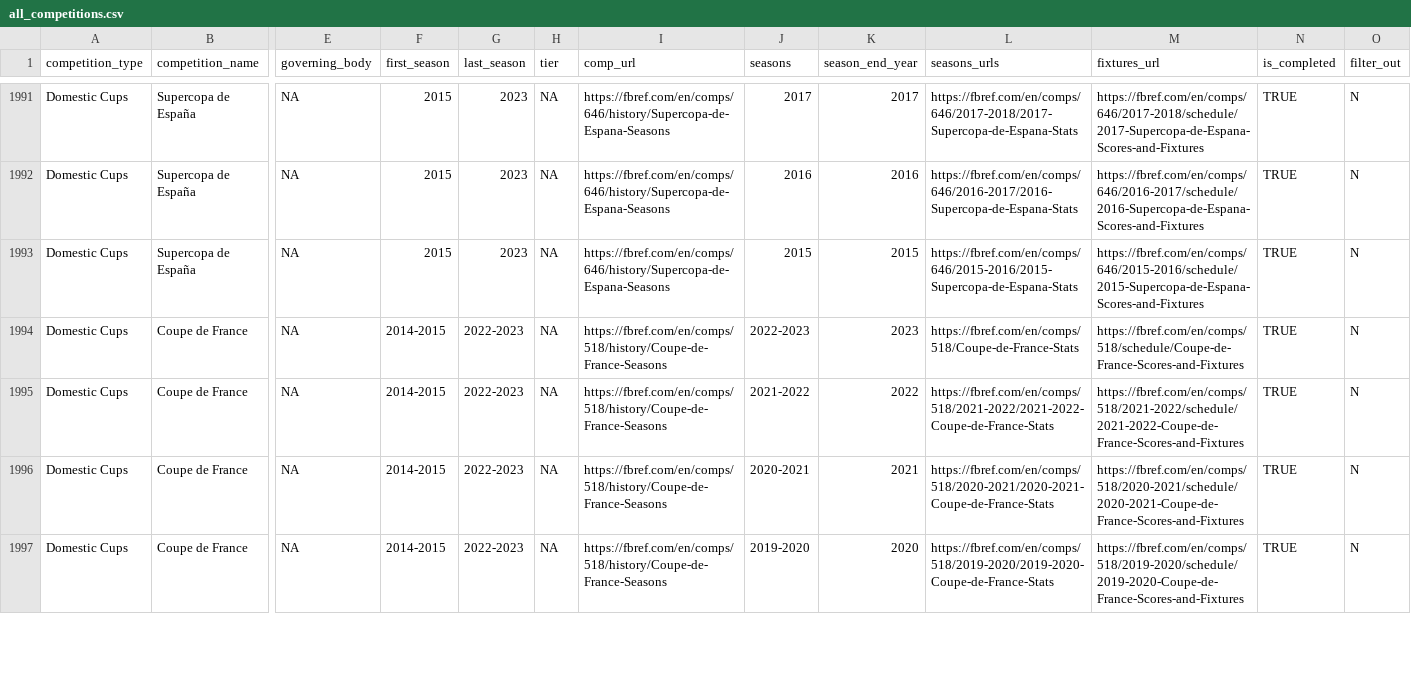
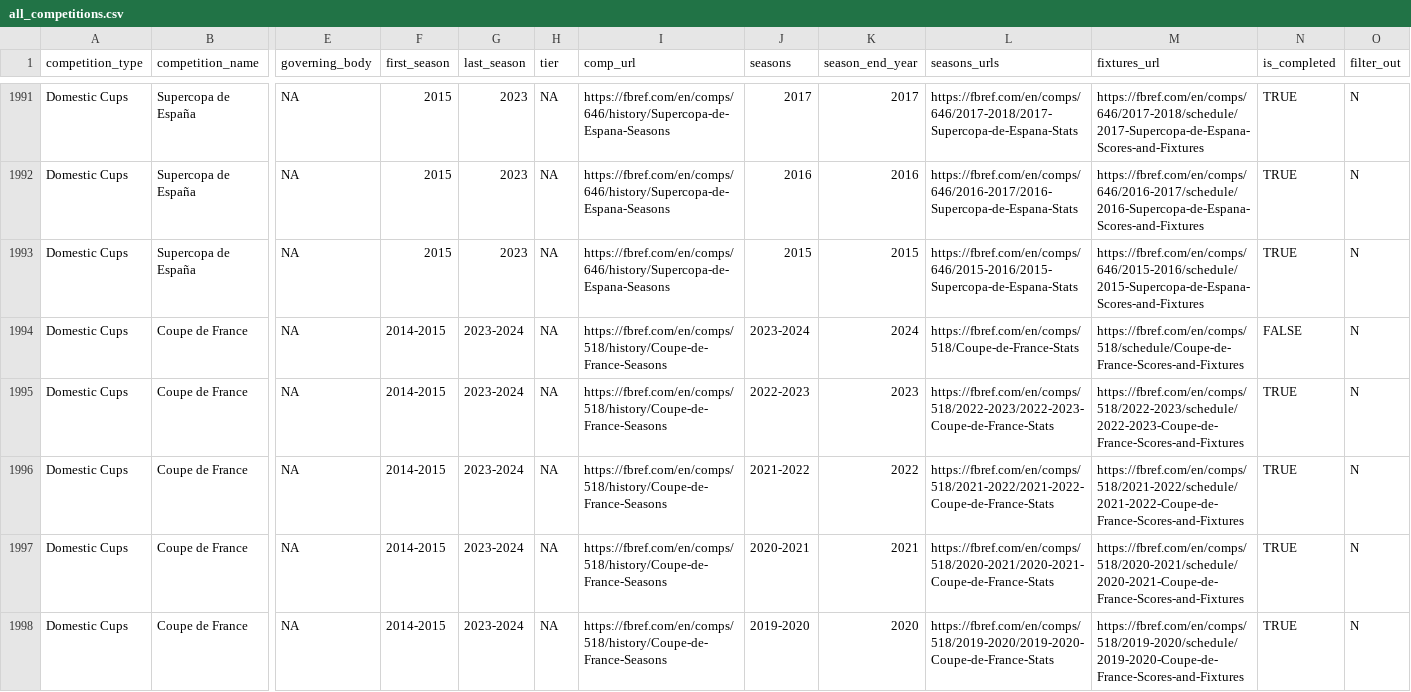
Before and after one commit to JaseZiv/worldfootballR_data, a CSV file: raw-data/all_leages_and_cups/all_competitions.csv, drawn as a sheet; only a part is shown, gaps mark what is left out; addresses are those after the commit; rows hold the shown columns only; the diff covers the shown part only; the diff names each change by its address in the sheet, - before the commit and + after, or states it on an @@ line.

```diff
--- a/raw-data/all_leages_and_cups/all_competitions.csv
+++ b/raw-data/all_leages_and_cups/all_competitions.csv
+row 1994: Domestic Cups | Coupe de France | NA | 2014-2015 | 2023-2024 | NA | https://fbref.com/en/comps/518/history/Coupe-de-France-Seasons | 2023-2024 | 2024 | https://fbref.com/en/comps/518/Coupe-de-France-Stats | https://fbref.com/en/comps/518/schedule/Coupe-de-France-Scores-and-Fixtures | FALSE | N
-G1995:G1998 (last_season): 2022-2023
+G1995:G1998 (last_season): 2023-2024
-L1995 (seasons_urls): https://fbref.com/en/comps/518/Coupe-de-France-Stats
+L1995 (seasons_urls): https://fbref.com/en/comps/518/2022-2023/2022-2023-Coupe-de-France-Stats
-M1995 (fixtures_url): https://fbref.com/en/comps/518/schedule/Coupe-de-France-Scores-and-Fixtures
+M1995 (fixtures_url): https://fbref.com/en/comps/518/2022-2023/schedule/2022-2023-Coupe-de-France-Scores-and-Fixtures
```
Also changed, not shown: 2 added rows and 27 edited cells elsewhere in this file, raw-data/transfermarkt_leagues/main_comp_seasons.csv.
